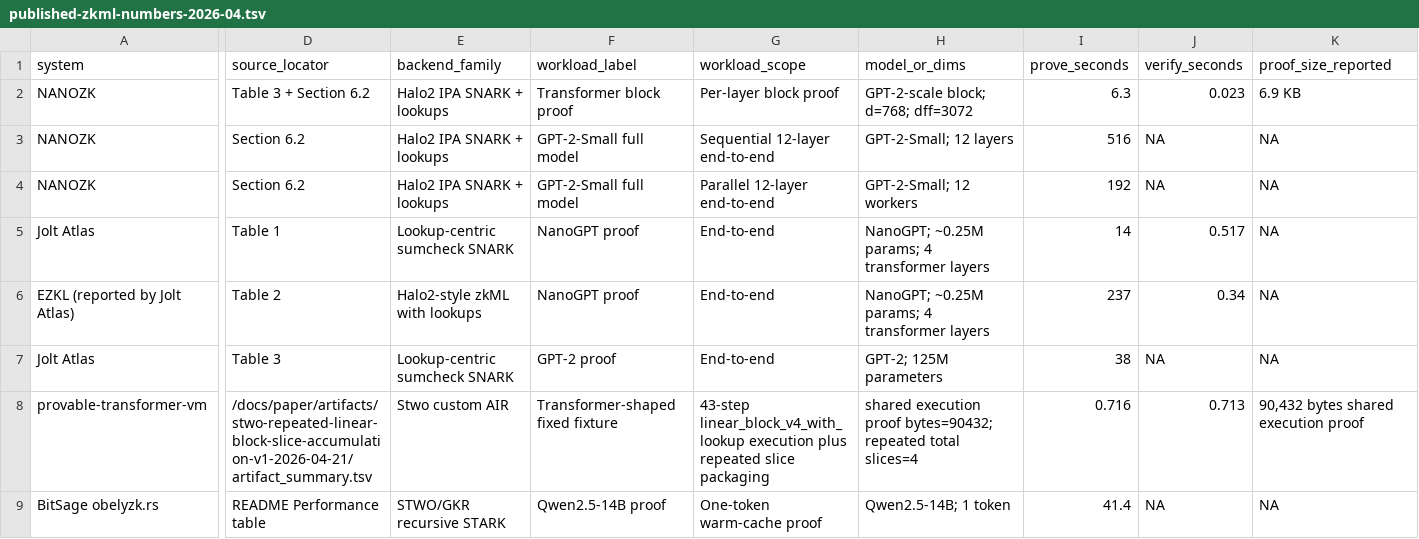
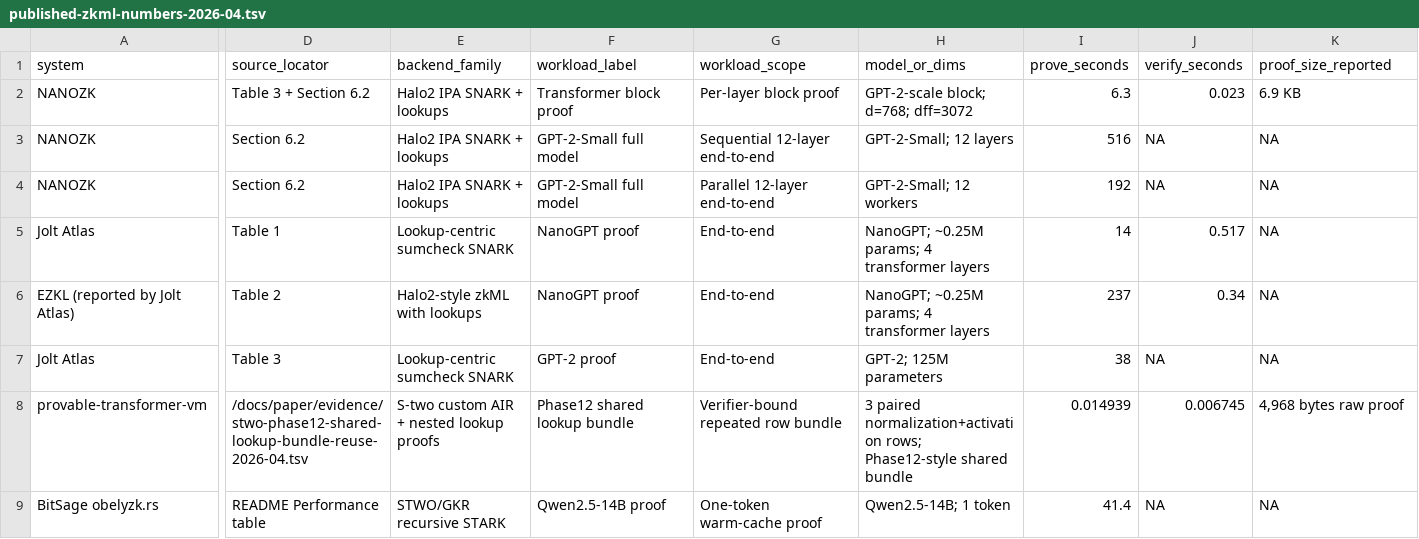
Before and after one commit to omarespejel/llm-provable-computer, a TSV file: docs/paper/evidence/published-zkml-numbers-2026-04.tsv, drawn as a sheet; only a part is shown, gaps mark what is left out; the diff covers the shown part only; the diff names each change by its address in the sheet, - before the commit and + after, or states it on an @@ line.

Commit message:
[codex] Refresh published calibration snapshot

```diff
--- a/docs/paper/evidence/published-zkml-numbers-2026-04.tsv
+++ b/docs/paper/evidence/published-zkml-numbers-2026-04.tsv
-D8 (source_locator): /docs/paper/artifacts/stwo-repeated-linear-block-slice-accumulation-v1-2026-04-21/artifact_summary.tsv
+D8 (source_locator): /docs/paper/evidence/stwo-phase12-shared-lookup-bundle-reuse-2026-04.tsv
-E8 (backend_family): Stwo custom AIR
+E8 (backend_family): S-two custom AIR + nested lookup proofs
-F8 (workload_label): Transformer-shaped fixed fixture
+F8 (workload_label): Phase12 shared lookup bundle
-G8 (workload_scope): 43-step linear_block_v4_with_lookup execution plus repeated slice packaging
+G8 (workload_scope): Verifier-bound repeated row bundle
-H8 (model_or_dims): shared execution proof bytes=90432; repeated total slices=4
+H8 (model_or_dims): 3 paired normalization+activation rows; Phase12-style shared bundle
-I8 (prove_seconds): 0.716
+I8 (prove_seconds): 0.014939
-J8 (verify_seconds): 0.713
+J8 (verify_seconds): 0.006745
-K8 (proof_size_reported): 90,432 bytes shared execution proof
+K8 (proof_size_reported): 4,968 bytes raw proof
```
Also changed, not shown: 1 edited cell elsewhere in this file, 3 other files.
